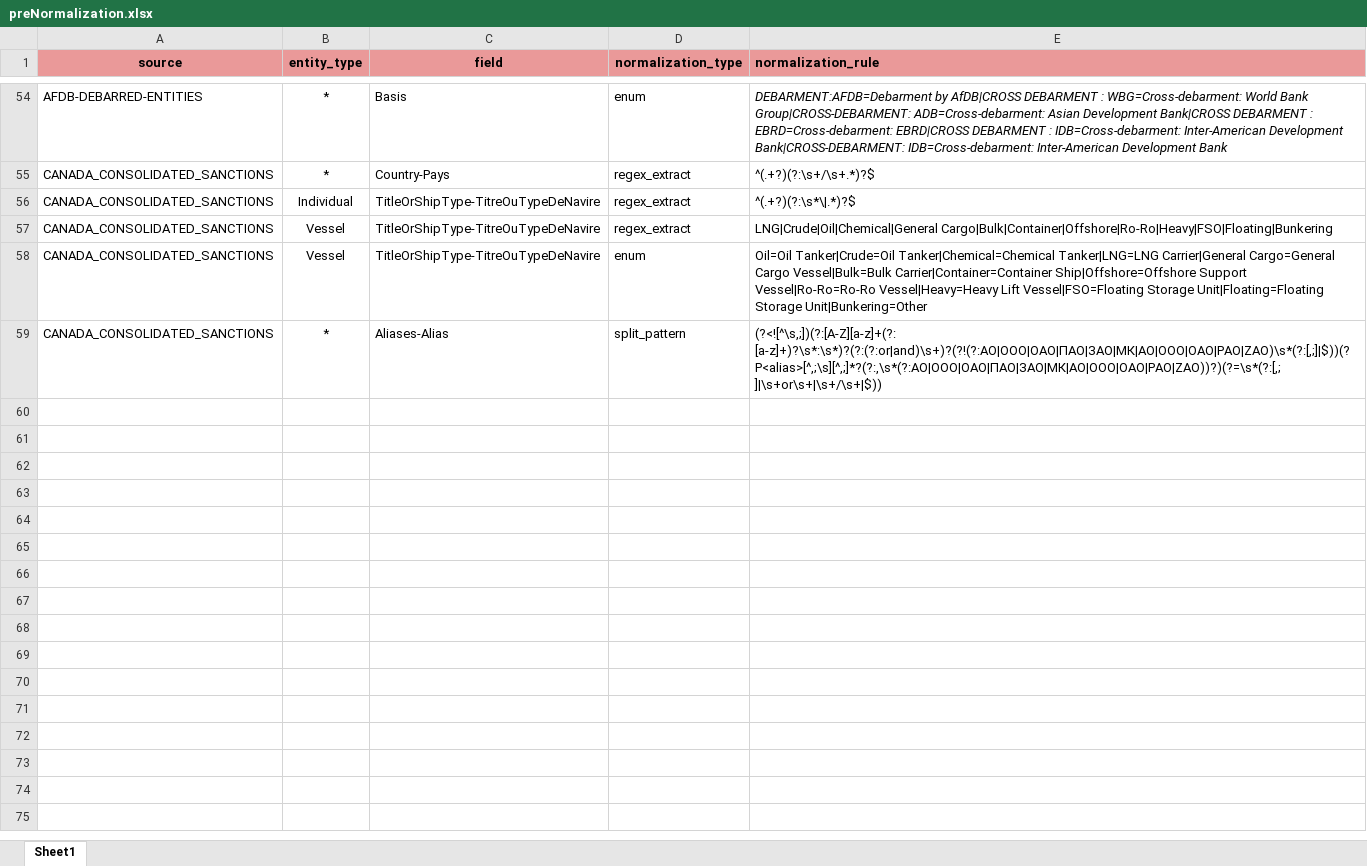
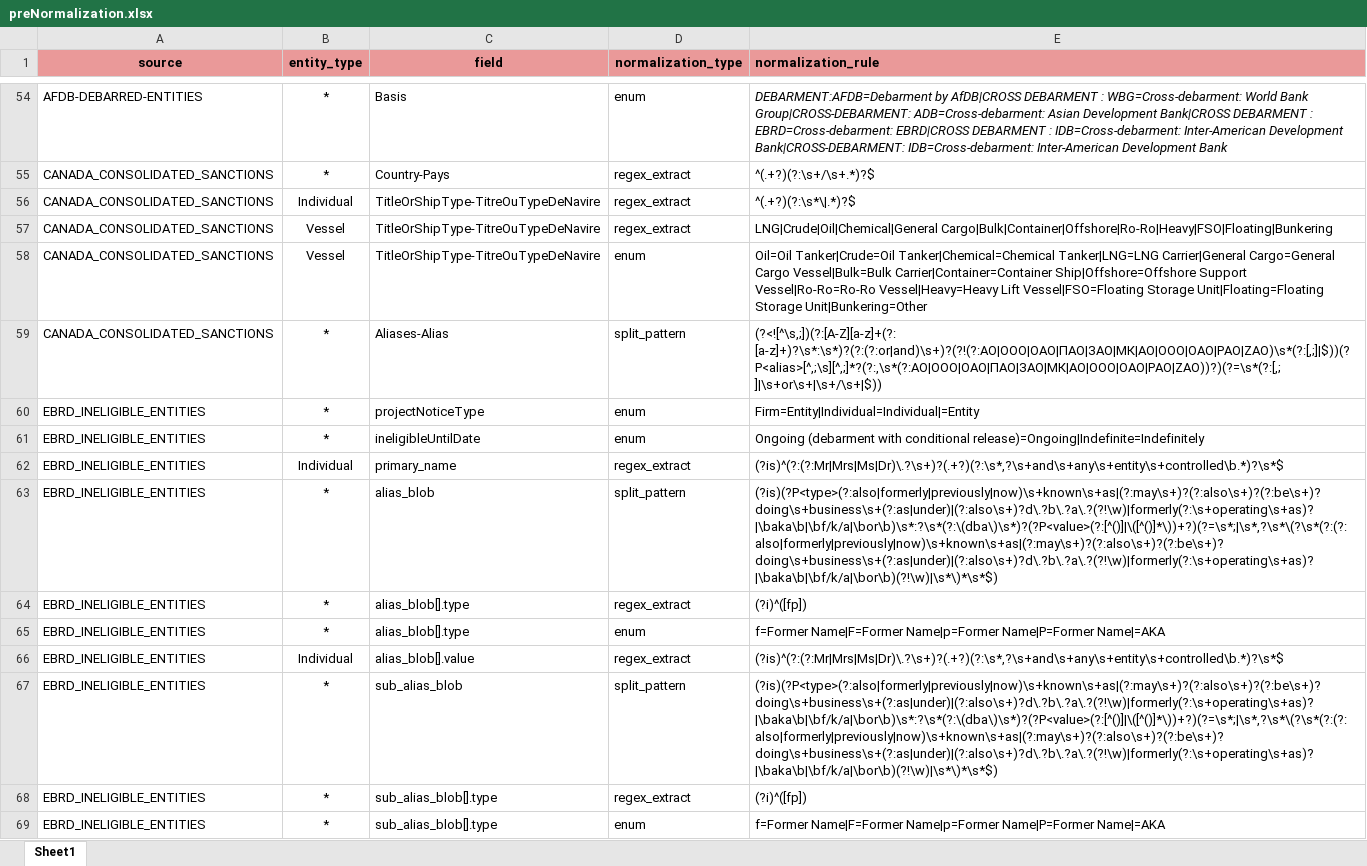
Before and after one commit to VinnoVigilance/python-components, an Excel workbook: data/rules/preNormalization.xlsx, sheet Sheet1, drawn as a sheet; only a part is shown, gaps mark what is left out; values as stored, in another font and other column widths than the file's, no borders; the diff names each change by its address in the sheet, - before the commit and + after, or states it on an @@ line.

Commit message:
feat(PDG-89): onboard EBRD_INELIGIBLE_ENTITIES watchlist
Collect the EBRD ineligible entities list from the JSON endpoint behind
the site (filterlistservlet, paged by currentPage) with the existing API
collector. The CSV export is not used: unquoted commas break parsing and
quoted names come out mangled.

- Record id: composite hash of title, nationality, address, grounds and
  the debarment start/end dates.
- Entity type routed from projectNoticeType via sourceConfig + enum.
- Names/aliases split from title and subtitle; native-script names go
  to Names[] as Original Script; Mr/Ms/Dr titles and the "and any entity
  controlled" tail removed from individual names.
- Ongoing/Indefinite end dates mapped to Measures[].Duration.
- Reasons mapped to additionalInfo Offense, grounds to Measures[].Note.
- Add a 50-record sample to the conformance and golden tests.

mapping.xlsx also carries pending OFAC-SDN, OFAC-NON-SDN and
US-STATE-TERRORIST-EXCLUSION mapping edits made before this branch.

```diff
--- a/data/rules/preNormalization.xlsx (sheet Sheet1)
+++ b/data/rules/preNormalization.xlsx (sheet Sheet1)
+row 60: EBRD_INELIGIBLE_ENTITIES | * | projectNoticeType | enum | Firm=Entity|Individual=Individual|=Entity
+row 61: EBRD_INELIGIBLE_ENTITIES | * | ineligibleUntilDate | enum | Ongoing (debarment with conditional release)=Ongoing|Indefinite=Indefinitely
+row 62: EBRD_INELIGIBLE_ENTITIES | Individual | primary_name | regex_extract | (?is)^(?:(?:Mr|Mrs|Ms|Dr)\.?\s+)?(.+?)(?:\s*,?\s+and\s+any\s+entity\s+controlled\b.*)?\s*$
+row 63: EBRD_INELIGIBLE_ENTITIES | * | alias_blob | split_pattern | (?is)(?P<type>(?:also|formerly|previously|now)\s+known\s+as|(?:may\s+)?(?:also\s+)?(?:be\s+)?doing\s+business\s+(?:as|under)|(?:also\s+)?d\.?b\.?a\.?(?!\w)|formerly(?:\s+operating\s+as)?|\baka\b|\bf/k/a|\bor\b)\s*:?\s*(?:\(dba\)\s*)?(?P<value>(?:[^()]|\([^()]*\))+?)(?=\s*;|\s*,?\s*\(?\s*(?:(?:also|formerly|previously|now)\s+known\s+as|(?:may\s+)?(?:also\s+)?(?:be\s+)?doing\s+business\s+(?:as|under)|(?:also\s+)?d\.?b\.?a\.?(?!\w)|formerly(?:\s+operating\s+as)?|\baka\b|\bf/k/a|\bor\b)(?!\w)|\s*\)*\s*$)
+row 64: EBRD_INELIGIBLE_ENTITIES | * | alias_blob[].type | regex_extract | (?i)^([fp])
+row 65: EBRD_INELIGIBLE_ENTITIES | * | alias_blob[].type | enum | f=Former Name|F=Former Name|p=Former Name|P=Former Name|=AKA
+row 66: EBRD_INELIGIBLE_ENTITIES | Individual | alias_blob[].value | regex_extract | (?is)^(?:(?:Mr|Mrs|Ms|Dr)\.?\s+)?(.+?)(?:\s*,?\s+and\s+any\s+entity\s+controlled\b.*)?\s*$
+row 67: EBRD_INELIGIBLE_ENTITIES | * | sub_alias_blob | split_pattern | (?is)(?P<type>(?:also|formerly|previously|now)\s+known\s+as|(?:may\s+)?(?:also\s+)?(?:be\s+)?doing\s+business\s+(?:as|under)|(?:also\s+)?d\.?b\.?a\.?(?!\w)|formerly(?:\s+operating\s+as)?|\baka\b|\bf/k/a|\bor\b)\s*:?\s*(?:\(dba\)\s*)?(?P<value>(?:[^()]|\([^()]*\))+?)(?=\s*;|\s*,?\s*\(?\s*(?:(?:also|formerly|previously|now)\s+known\s+as|(?:may\s+)?(?:also\s+)?(?:be\s+)?doing\s+business\s+(?:as|under)|(?:also\s+)?d\.?b\.?a\.?(?!\w)|formerly(?:\s+operating\s+as)?|\baka\b|\bf/k/a|\bor\b)(?!\w)|\s*\)*\s*$)
+row 68: EBRD_INELIGIBLE_ENTITIES | * | sub_alias_blob[].type | regex_extract | (?i)^([fp])
+row 69: EBRD_INELIGIBLE_ENTITIES | * | sub_alias_blob[].type | enum | f=Former Name|F=Former Name|p=Former Name|P=Former Name|=AKA
```
Also changed, not shown: data/rules/mapping.xlsx, data/rules/sourceConfig.xlsx, 4 other files.
